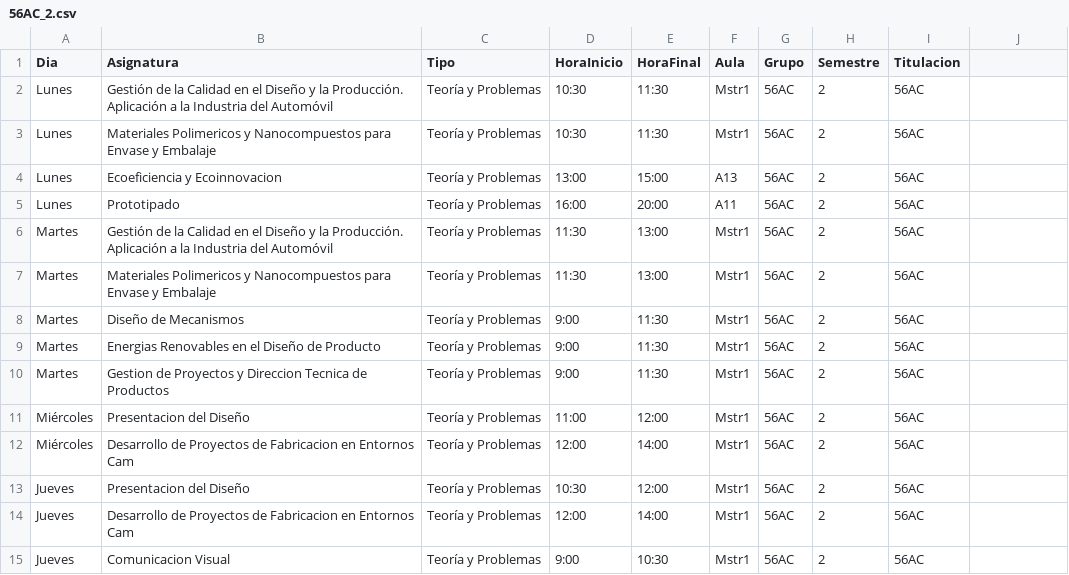
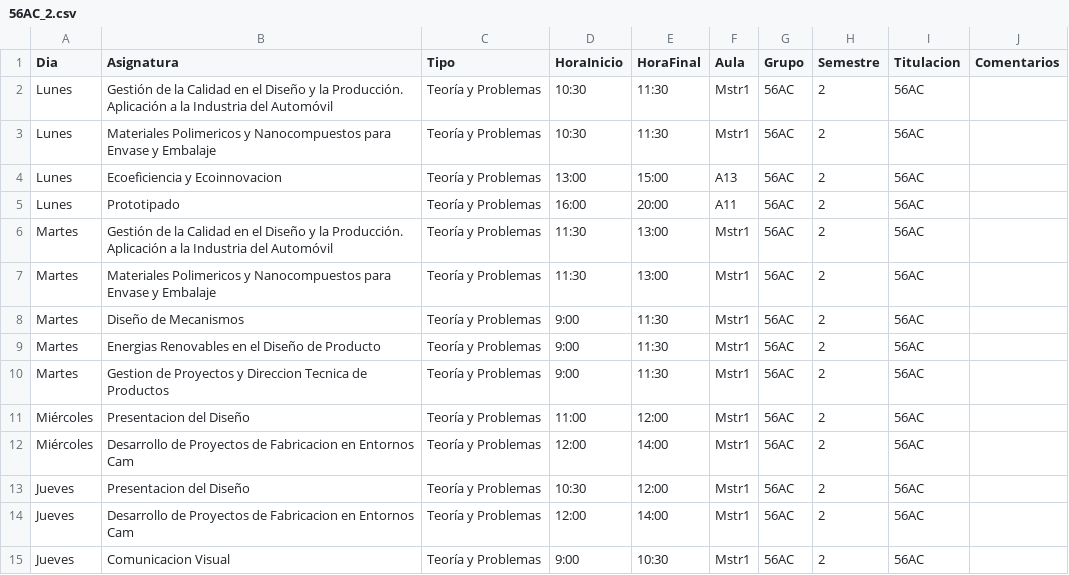
Before and after one commit to SOA-ETSIDI/horarios, a CSV file: csv/56AC_2.csv, drawn as a sheet; the diff names each change by its address in the sheet, - before the commit and + after, or states it on an @@ line.

Commit message:
Añade columna de comentarios en master

```diff
--- a/csv/56AC_2.csv
+++ b/csv/56AC_2.csv
-J1: (empty)
+J1: Comentarios
```
Also changed, not shown: csv/56AC_1.csv, csv/56AD_1.csv, 5 other files.
